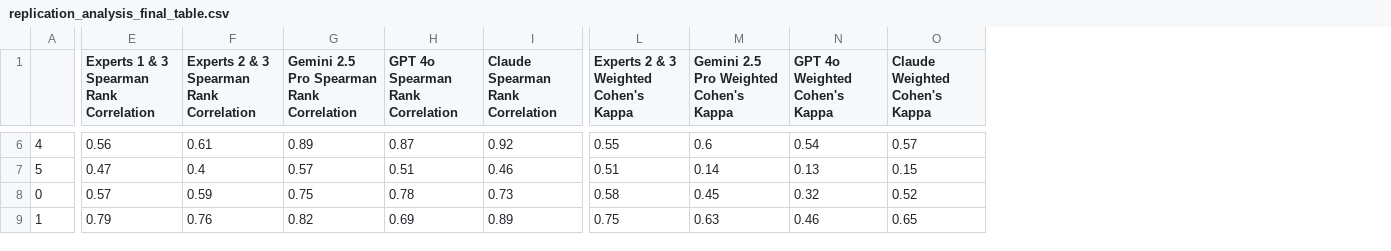
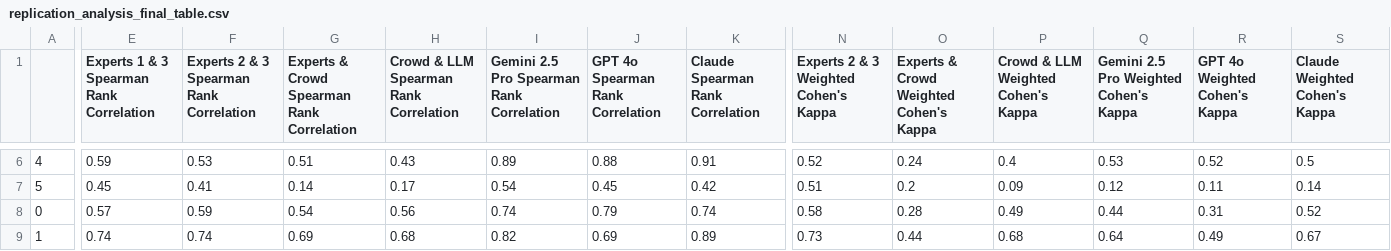
Before and after one commit to Fai-Poungpeth/evaluating-elements-of-empathic-communication, a CSV file: replication_analysis_final_table.csv, drawn as a sheet; only a part is shown, gaps mark what is left out; addresses are those after the commit; the diff covers the shown part only; the diff names each change by its address in the sheet, - before the commit and + after, or states it on an @@ line.

```diff
--- a/replication_analysis_final_table.csv
+++ b/replication_analysis_final_table.csv
+column G, row 1: Experts & Crowd Spearman Rank Correlation; rows 6-9: 0.51 | 0.14 | 0.54 | 0.69
+column H, row 1: Crowd & LLM Spearman Rank Correlation; rows 6-9: 0.43 | 0.17 | 0.56 | 0.68
+column O, row 1: Experts & Crowd Weighted Cohen's Kappa; rows 6-9: 0.24 | 0.2 | 0.28 | 0.44
+column P, row 1: Crowd & LLM Weighted Cohen's Kappa; rows 6-9: 0.4 | 0.09 | 0.49 | 0.68
-E6: 0.56
+E6: 0.59
-F6: 0.61
+F6: 0.53
-J6 (GPT 4o Spearman Rank Correlation): 0.87
+J6 (GPT 4o Spearman Rank Correlation): 0.88
-K6 (Claude Spearman Rank Correlation): 0.92
+K6 (Claude Spearman Rank Correlation): 0.91
-N6: 0.55
+N6: 0.52
-Q6: 0.6
+Q6: 0.53
-R6 (GPT 4o Weighted Cohen's Kappa): 0.54
+R6 (GPT 4o Weighted Cohen's Kappa): 0.52
-S6 (Claude Weighted Cohen's Kappa): 0.57
+S6 (Claude Weighted Cohen's Kappa): 0.5
-E7: 0.47
+E7: 0.45
-F7: 0.4
+F7: 0.41
-I7: 0.57
+I7: 0.54
-J7 (GPT 4o Spearman Rank Correlation): 0.51
+J7 (GPT 4o Spearman Rank Correlation): 0.45
-K7 (Claude Spearman Rank Correlation): 0.46
+K7 (Claude Spearman Rank Correlation): 0.42
-Q7: 0.14
+Q7: 0.12
-R7 (GPT 4o Weighted Cohen's Kappa): 0.13
+R7 (GPT 4o Weighted Cohen's Kappa): 0.11
-S7 (Claude Weighted Cohen's Kappa): 0.15
+S7 (Claude Weighted Cohen's Kappa): 0.14
-I8: 0.75
+I8: 0.74
-J8 (GPT 4o Spearman Rank Correlation): 0.78
+J8 (GPT 4o Spearman Rank Correlation): 0.79
-K8 (Claude Spearman Rank Correlation): 0.73
+K8 (Claude Spearman Rank Correlation): 0.74
-Q8: 0.45
+Q8: 0.44
-R8 (GPT 4o Weighted Cohen's Kappa): 0.32
+R8 (GPT 4o Weighted Cohen's Kappa): 0.31
-E9: 0.79
+E9: 0.74
-F9: 0.76
+F9: 0.74
-N9: 0.75
+N9: 0.73
-Q9: 0.63
+Q9: 0.64
-R9 (GPT 4o Weighted Cohen's Kappa): 0.46
+R9 (GPT 4o Weighted Cohen's Kappa): 0.49
-S9 (Claude Weighted Cohen's Kappa): 0.65
+S9 (Claude Weighted Cohen's Kappa): 0.67
```
Also changed, not shown: 79 edited cells elsewhere in this file, data/all_annotator_pairs_spearman_kappa.csv, data/table_3.csv, 27 other files.
